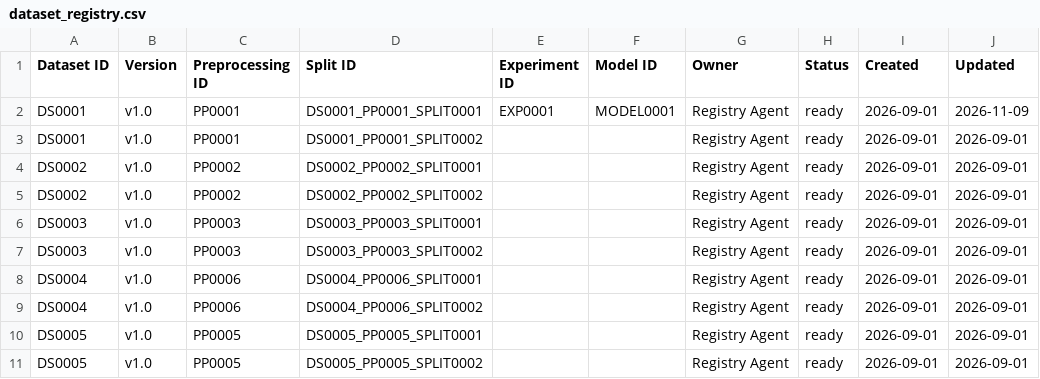
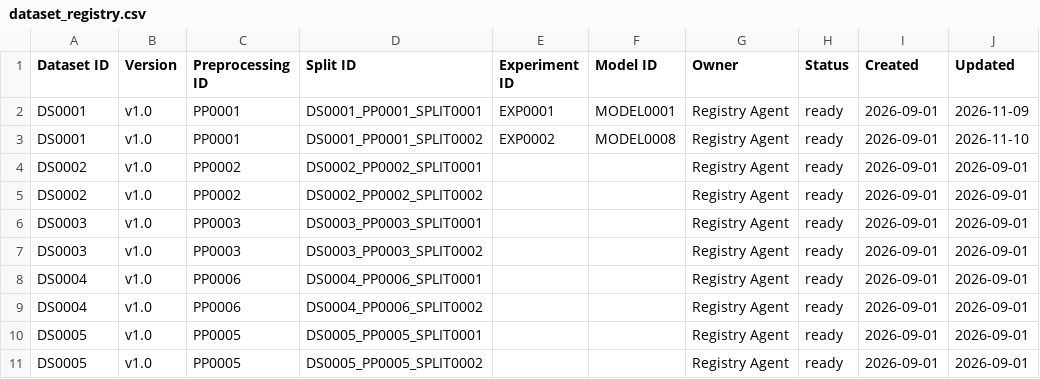
Before and after one commit to isthisdeception/thesis, a CSV file: 03_Datasets/metadata/dataset_registry.csv, drawn as a sheet.

```diff
--- a/03_Datasets/metadata/dataset_registry.csv
+++ b/03_Datasets/metadata/dataset_registry.csv
@@ -2,3 +2,3 @@ Dataset ID, Version, Preprocessing ID, Split ID, Experiment ID, Model ID, Owner,
 DS0001,v1.0,PP0001,DS0001_PP0001_SPLIT0001,EXP0001,MODEL0001,Registry Agent,ready,2026-09-01,2026-11-09
-DS0001,v1.0,PP0001,DS0001_PP0001_SPLIT0002,,,Registry Agent,ready,2026-09-01,2026-09-01
+DS0001,v1.0,PP0001,DS0001_PP0001_SPLIT0002,EXP0002,MODEL0008,Registry Agent,ready,2026-09-01,2026-11-10
 DS0002,v1.0,PP0002,DS0002_PP0002_SPLIT0001,,,Registry Agent,ready,2026-09-01,2026-09-01
```
Also changed, not shown: 05_Models/model_registry.csv, 06_Experiments/experiment_registry.csv, 34 other files.
